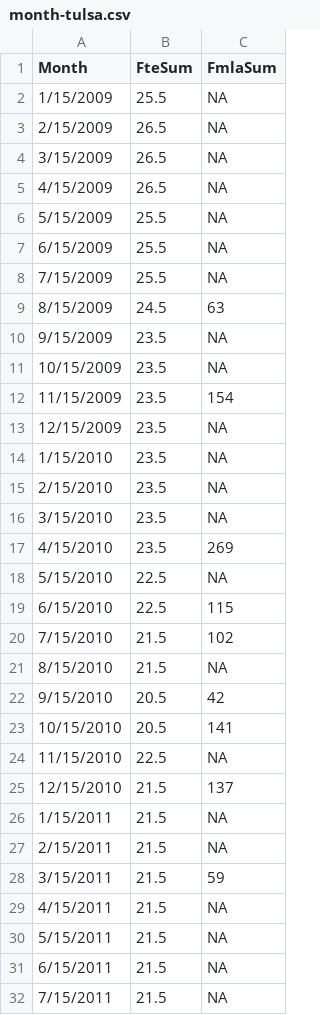
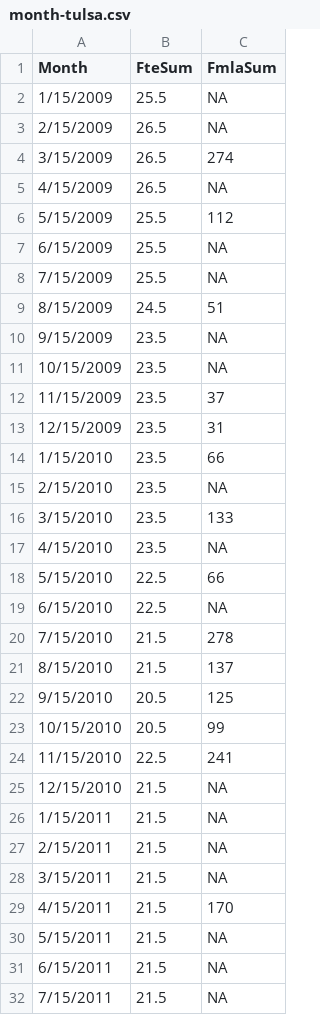
Before and after one commit to wibeasley/RAnalysisSkeleton, a CSV file: data-phi-free/raw/te/month-tulsa.csv, drawn as a sheet; only a part is shown; the diff covers the shown part only.

```diff
--- a/data-phi-free/raw/te/month-tulsa.csv
+++ b/data-phi-free/raw/te/month-tulsa.csv
@@ -3,28 +3,28 @@ Month,FteSum,FmlaSum
 2/15/2009,26.5,NA
-3/15/2009,26.5,NA
+3/15/2009,26.5,274
 4/15/2009,26.5,NA
-5/15/2009,25.5,NA
+5/15/2009,25.5,112
 6/15/2009,25.5,NA
 7/15/2009,25.5,NA
-8/15/2009,24.5,63
+8/15/2009,24.5,51
 9/15/2009,23.5,NA
 10/15/2009,23.5,NA
-11/15/2009,23.5,154
-12/15/2009,23.5,NA
-1/15/2010,23.5,NA
+11/15/2009,23.5,37
+12/15/2009,23.5,31
+1/15/2010,23.5,66
 2/15/2010,23.5,NA
-3/15/2010,23.5,NA
-4/15/2010,23.5,269
-5/15/2010,22.5,NA
-6/15/2010,22.5,115
-7/15/2010,21.5,102
-8/15/2010,21.5,NA
-9/15/2010,20.5,42
-10/15/2010,20.5,141
-11/15/2010,22.5,NA
-12/15/2010,21.5,137
+3/15/2010,23.5,133
+4/15/2010,23.5,NA
+5/15/2010,22.5,66
+6/15/2010,22.5,NA
+7/15/2010,21.5,278
+8/15/2010,21.5,137
+9/15/2010,20.5,125
+10/15/2010,20.5,99
+11/15/2010,22.5,241
+12/15/2010,21.5,NA
 1/15/2011,21.5,NA
 2/15/2011,21.5,NA
-3/15/2011,21.5,59
-4/15/2011,21.5,NA
+3/15/2011,21.5,NA
+4/15/2011,21.5,170
 5/15/2011,21.5,NA
```
Also changed, not shown: 27 edited cells elsewhere in this file, data-phi-free/derived/county-month-te.csv, data-phi-free/raw/te/nurse-month-oklahoma.csv, 6 other files.
